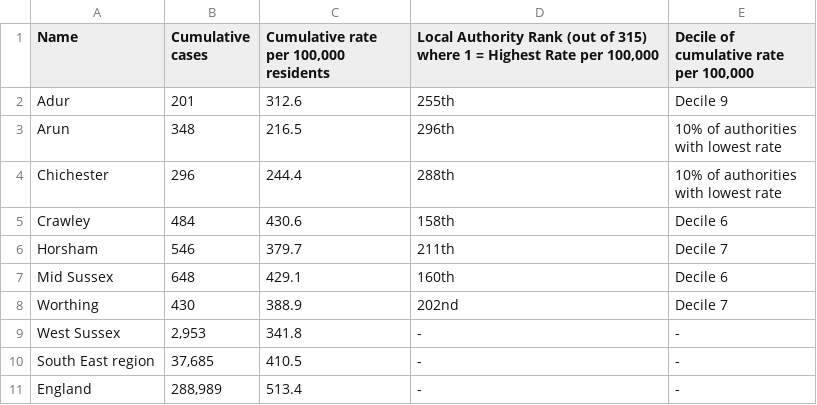
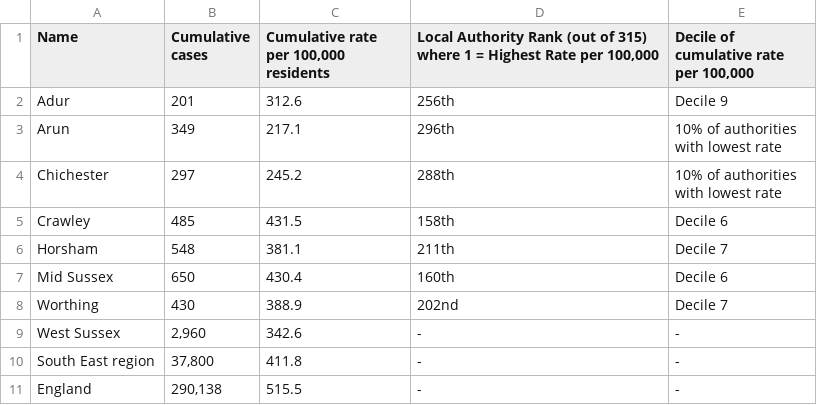
Before and after one commit to psychty/wsx_covid_datapack_public, a CSV file: Outputs/ltla_rate_wsx.csv, drawn as a sheet.

```diff
--- a/Outputs/ltla_rate_wsx.csv
+++ b/Outputs/ltla_rate_wsx.csv
@@ -2,13 +2,13 @@
          ","Decile of cumulative rate per 100,000"
-"Adur","201","312.6","255th","Decile 9"
-"Arun","348","216.5","296th","10% of authorities
-with lowest rate"
-"Chichester","296","244.4","288th","10% of authorities
-with lowest rate"
-"Crawley","484","430.6","158th","Decile 6"
-"Horsham","546","379.7","211th","Decile 7"
-"Mid Sussex","648","429.1","160th","Decile 6"
+"Adur","201","312.6","256th","Decile 9"
+"Arun","349","217.1","296th","10% of authorities
+with lowest rate"
+"Chichester","297","245.2","288th","10% of authorities
+with lowest rate"
+"Crawley","485","431.5","158th","Decile 6"
+"Horsham","548","381.1","211th","Decile 7"
+"Mid Sussex","650","430.4","160th","Decile 6"
 "Worthing","430","388.9","202nd","Decile 7"
-"West Sussex","2,953","341.8","-","-"
-"South East region","37,685","410.5","-","-"
-"England","288,989","513.4","-","-"
+"West Sussex","2,960","342.6","-","-"
+"South East region","37,800","411.8","-","-"
+"England","290,138","515.5","-","-"
```
Also changed, not shown: Outputs/utla_rate_wsx.csv, 31 other files.
